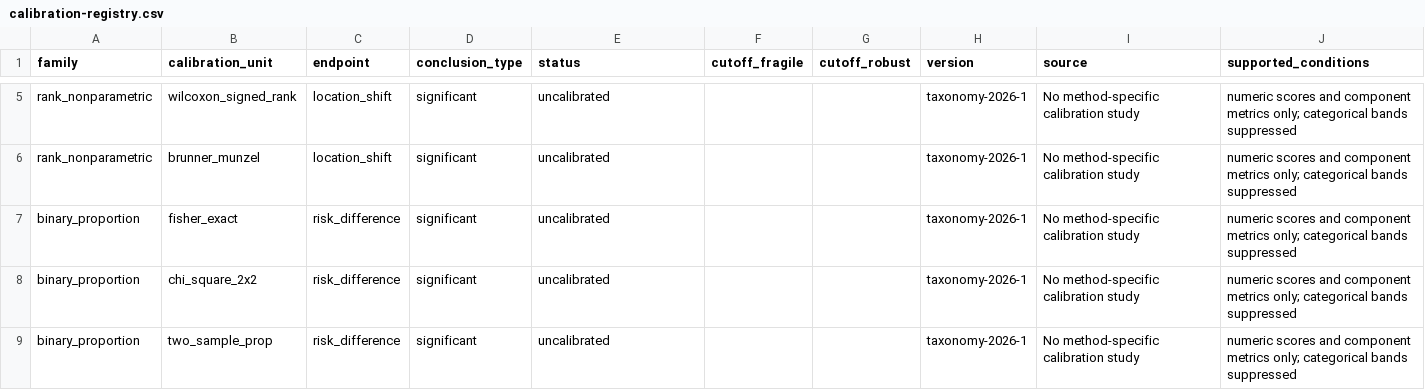
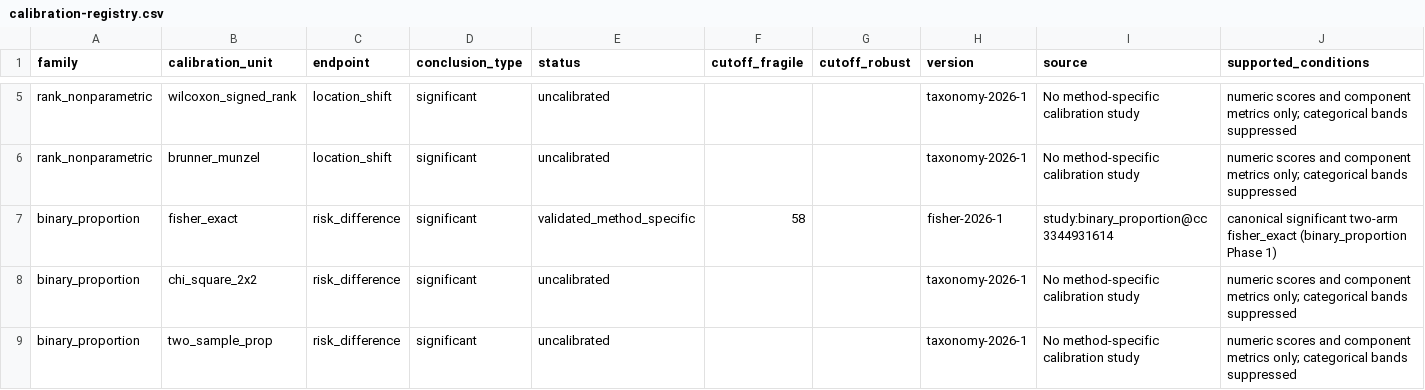
Before and after one commit to ma-brain/stabilitest, a CSV file: inst/extdata/calibration-registry.csv, drawn as a sheet; only a part is shown, gaps mark what is left out.

```diff
--- a/inst/extdata/calibration-registry.csv
+++ b/inst/extdata/calibration-registry.csv
@@ -6,3 +6,3 @@ rank_nonparametric,wilcoxon_signed_rank,location_shift,significant,uncalibrated,
 rank_nonparametric,brunner_munzel,location_shift,significant,uncalibrated,,,taxonomy-2026-1,No method-specific calibration study,"numeric scores and component metrics only; categorical bands suppressed"
-binary_proportion,fisher_exact,risk_difference,significant,uncalibrated,,,taxonomy-2026-1,No method-specific calibration study,"numeric scores and component metrics only; categorical bands suppressed"
+binary_proportion,fisher_exact,risk_difference,significant,validated_method_specific,58,,fisher-2026-1,study:binary_proportion@cc3344931614,"canonical significant two-arm fisher_exact (binary_proportion Phase 1)"
 binary_proportion,chi_square_2x2,risk_difference,significant,uncalibrated,,,taxonomy-2026-1,No method-specific calibration study,"numeric scores and component metrics only; categorical bands suppressed"
```
Also changed, not shown: 4 other files.
